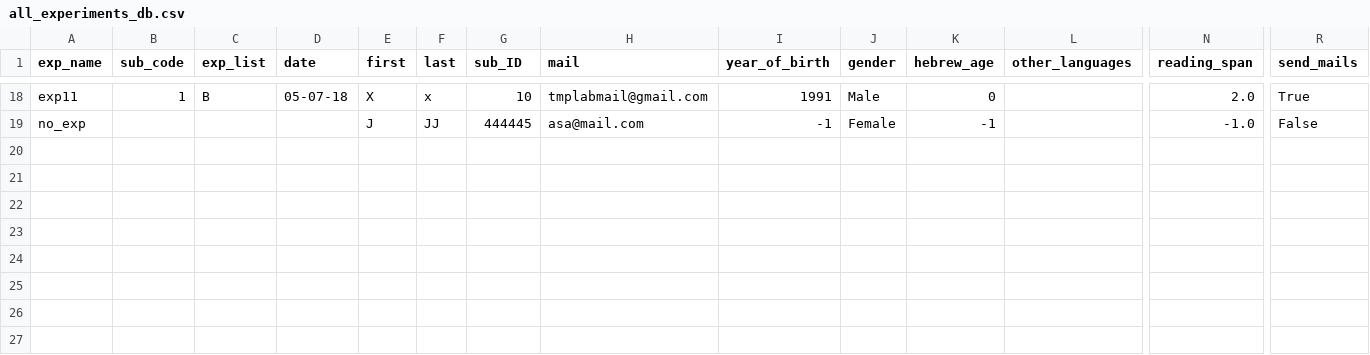
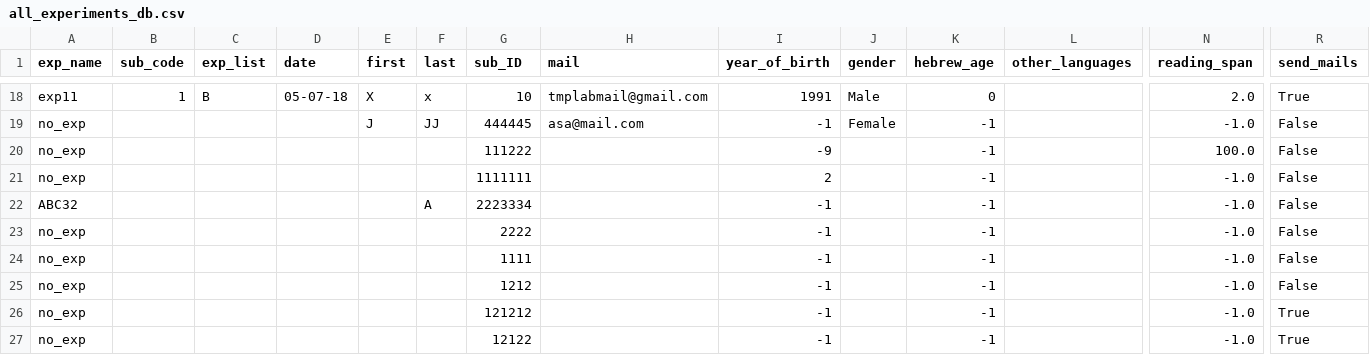
Before and after one commit to NessTal/lab_database, a CSV file: exported files/all_experiments_db.csv, drawn as a sheet; only a part is shown, gaps mark what is left out; rows hold the shown columns only; the diff names each change by its address in the sheet, - before the commit and + after, or states it on an @@ line.

Commit message:
added new experiment dialog

```diff
--- a/exported files/all_experiments_db.csv
+++ b/exported files/all_experiments_db.csv
+row 20: no_exp |  |  |  |  |  | 111222 |  | -9 |  | -1 |  | 100.0 | False
+row 21: no_exp |  |  |  |  |  | 1111111 |  | 2 |  | -1 |  | -1.0 | False
+row 22: ABC32 |  |  |  |  | A | 2223334 |  | -1 |  | -1 |  | -1.0 | False
+row 23: no_exp |  |  |  |  |  | 2222 |  | -1 |  | -1 |  | -1.0 | False
+row 24: no_exp |  |  |  |  |  | 1111 |  | -1 |  | -1 |  | -1.0 | False
+row 25: no_exp |  |  |  |  |  | 1212 |  | -1 |  | -1 |  | -1.0 | False
+row 26: no_exp |  |  |  |  |  | 121212 |  | -1 |  | -1 |  | -1.0 | True
+row 27: no_exp |  |  |  |  |  | 12122 |  | -1 |  | -1 |  | -1.0 | True
```
Also changed, not shown: exported files/all_subjects_db.csv, 2 other files.
